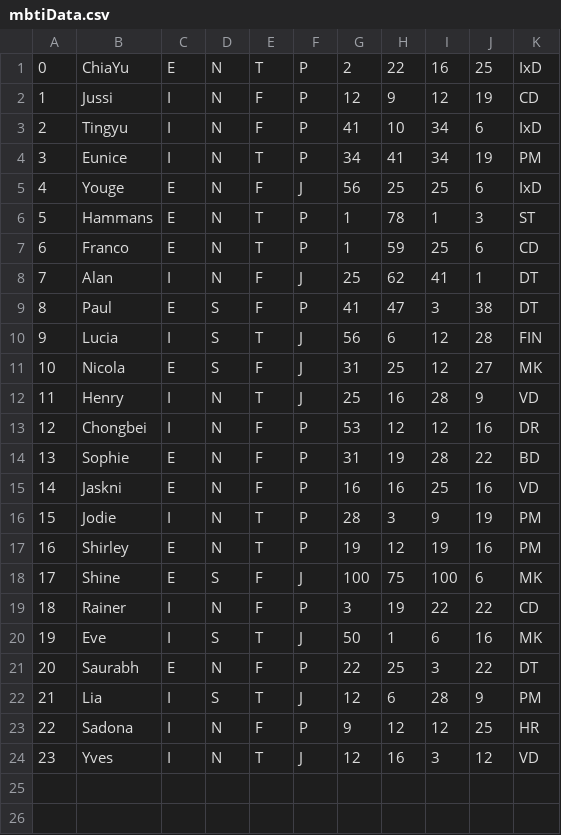
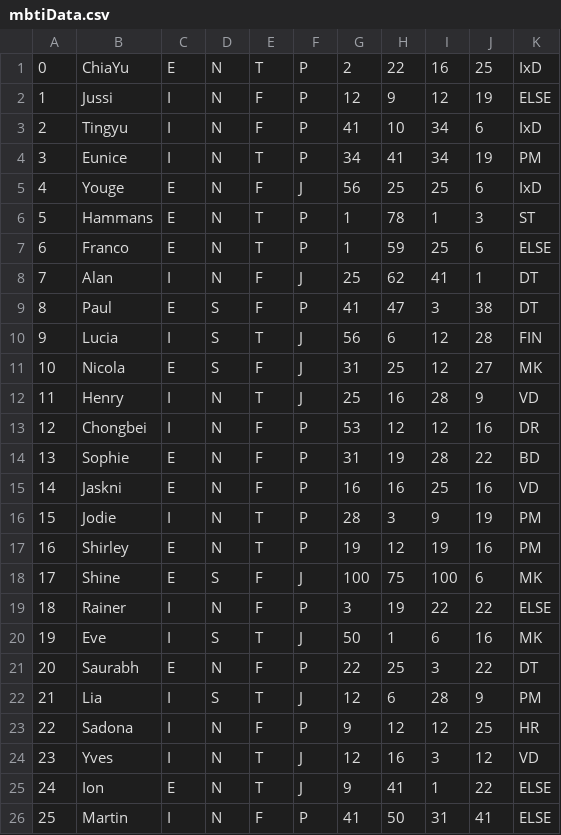
Before and after one commit to chiayu520/frogPersonality, a CSV file: mbtiData.csv, drawn as a sheet.

```diff
--- a/mbtiData.csv
+++ b/mbtiData.csv
@@ -1,3 +1,3 @@
 0,ChiaYu,E,N,T,P,2,22,16,25,IxD
-1,Jussi,I,N,F,P,12,9,12,19,CD
+1,Jussi,I,N,F,P,12,9,12,19,ELSE
 2,Tingyu,I,N,F,P,41,10,34,6,IxD
@@ -6,3 +6,3 @@
 5,Hammans,E,N,T,P,1,78,1,3,ST
-6,Franco,E,N,T,P,1,59,25,6,CD
+6,Franco,E,N,T,P,1,59,25,6,ELSE
 7,Alan,I,N,F,J,25,62,41,1,DT
@@ -18,3 +18,3 @@
 17,Shine,E,S,F,J,100,75,100,6,MK
-18,Rainer,I,N,F,P,3,19,22,22,CD
+18,Rainer,I,N,F,P,3,19,22,22,ELSE
 19,Eve,I,S,T,J,50,1,6,16,MK
@@ -24 +24,3 @@
 23,Yves,I,N,T,J,12,16,3,12,VD
+24,Ion,E,N,T,J,9,41,1,22,ELSE
+25,Martin,I,N,F,P,41,50,31,41,ELSE
```
Also changed, not shown: 3 other files.
